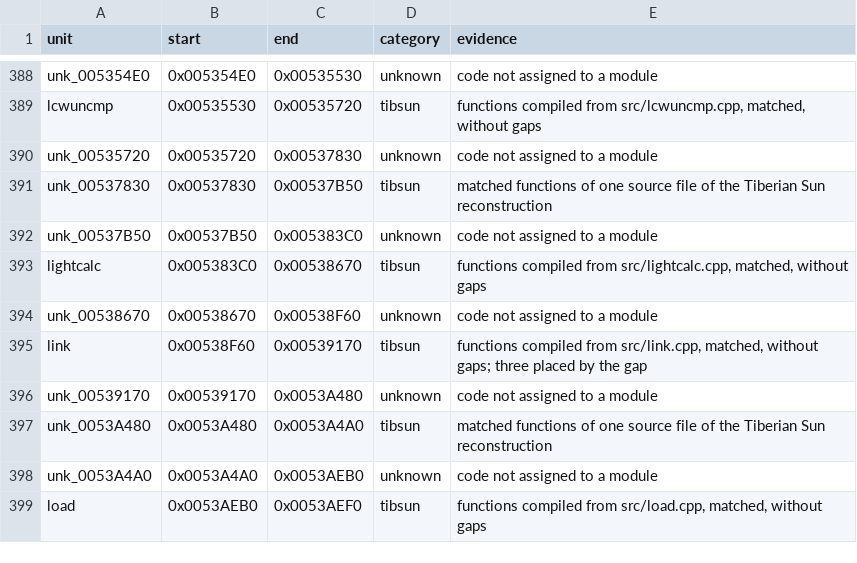
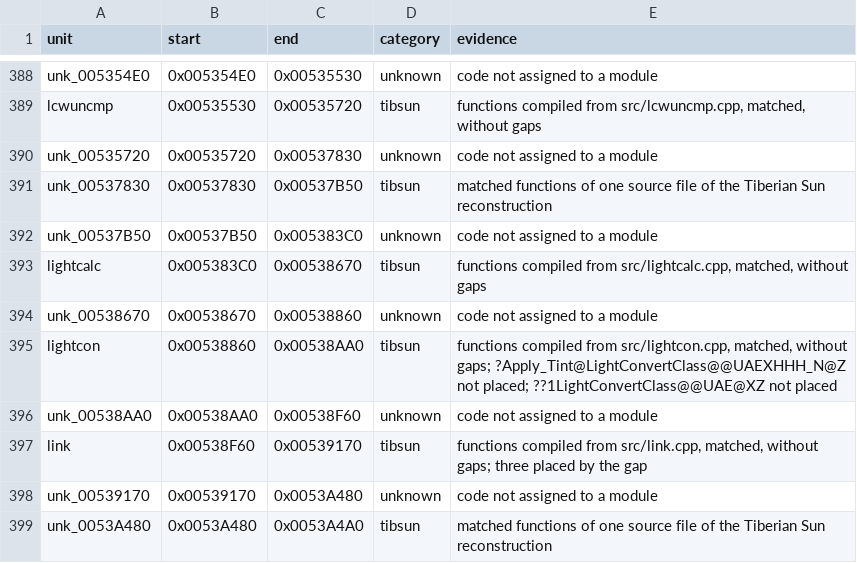
Before and after one commit to mischa85/RedAlert2, a CSV file: config/ra2-1.006/modules.csv, drawn as a sheet; only a part is shown, gaps mark what is left out; the shorter side is filled out with more unchanged rows.

```diff
--- a/config/ra2-1.006/modules.csv
+++ b/config/ra2-1.006/modules.csv
@@ -393,3 +393,5 @@ unk_00537B50,0x00537B50,0x005383C0,unknown,code not assigned to a module
 lightcalc,0x005383C0,0x00538670,tibsun,"functions compiled from src/lightcalc.cpp, matched, without gaps"
-unk_00538670,0x00538670,0x00538F60,unknown,code not assigned to a module
+unk_00538670,0x00538670,0x00538860,unknown,code not assigned to a module
+lightcon,0x00538860,0x00538AA0,tibsun,"functions compiled from src/lightcon.cpp, matched, without gaps; ?Apply_Tint@LightConvertClass@@UAEXHHH_N@Z not placed; ??1LightConvertClass@@UAE@XZ not placed"
+unk_00538AA0,0x00538AA0,0x00538F60,unknown,code not assigned to a module
 link,0x00538F60,0x00539170,tibsun,"functions compiled from src/link.cpp, matched, without gaps; three placed by the gap"
```
Also changed, not shown: config/ra2-1.006/functions.csv, config/ra2-1.006/names.csv.
